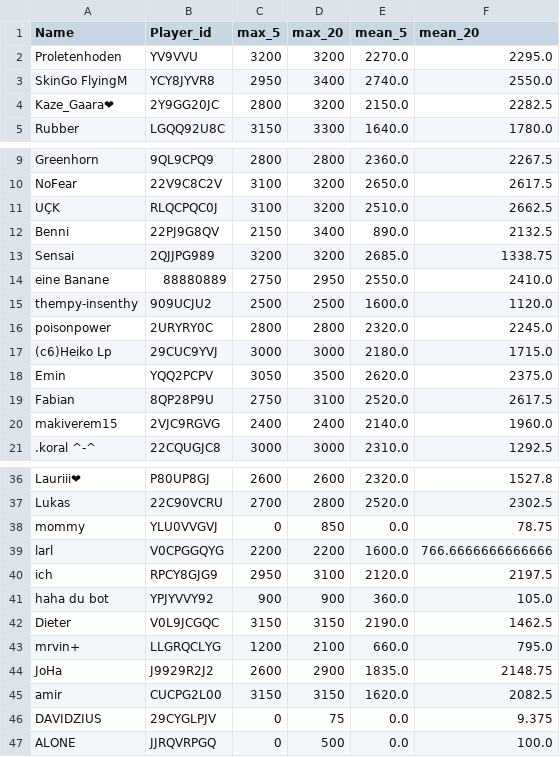
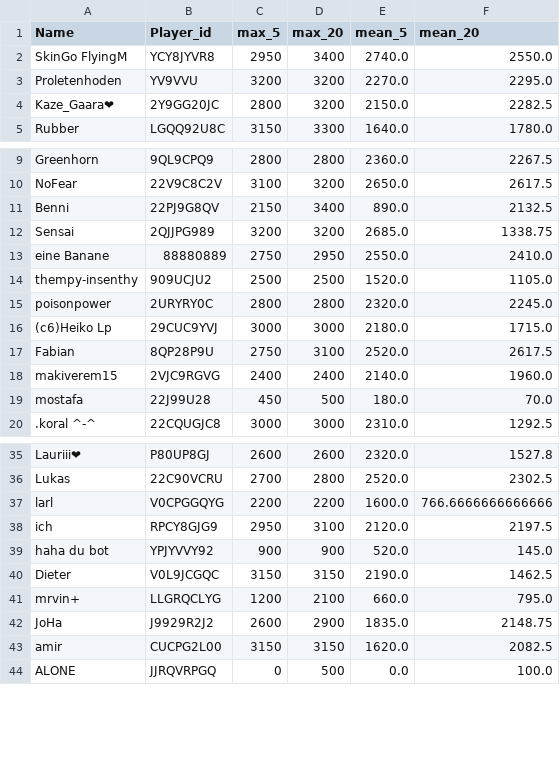
Before and after one commit to FabianL1908/ClashRoyalePerformance, a CSV file: stats.csv, drawn as a sheet; only a part is shown, gaps mark what is left out; removed rows and columns are numbered as before the commit, all else as after; the diff covers the shown part only; the diff names each change by its address in the sheet, - before the commit and + after, or states it on an @@ line.

```diff
--- a/stats.csv
+++ b/stats.csv
@@ row 3 moved to row 2: SkinGo FlyingM @@
-row 11: UÇK | RLQCPQC0J | 3100 | 3200 | 2510.0 | 2662.5
-E14 (mean_5): 1600.0
+E14 (mean_5): 1520.0
-F14 (mean_20): 1120.0
+F14 (mean_20): 1105.0
-row 18: Emin | YQQ2PCPV | 3050 | 3500 | 2620.0 | 2375.0
+row 19: mostafa | 22J99U28 | 450 | 500 | 180.0 | 70.0
-row 38: mommy | YLU0VVGVJ | 0 | 850 | 0.0 | 78.75
-E39 (mean_5): 360.0
+E39 (mean_5): 520.0
-F39 (mean_20): 105.0
+F39 (mean_20): 145.0
-row 46: DAVIDZIUS | 29CYGLPJV | 0 | 75 | 0.0 | 9.375
```
Also changed, not shown: 1 moved row elsewhere in this file.
